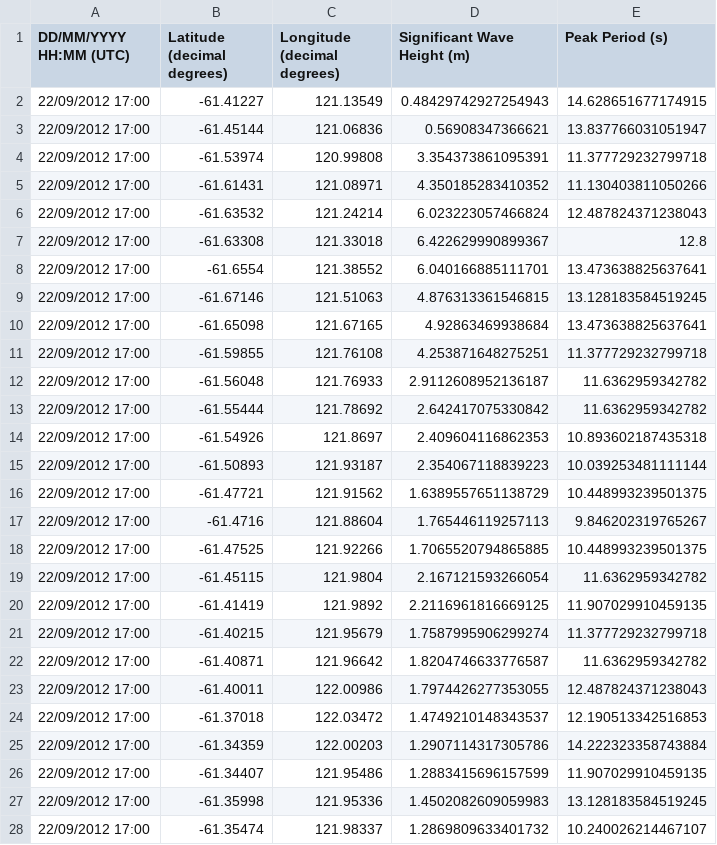
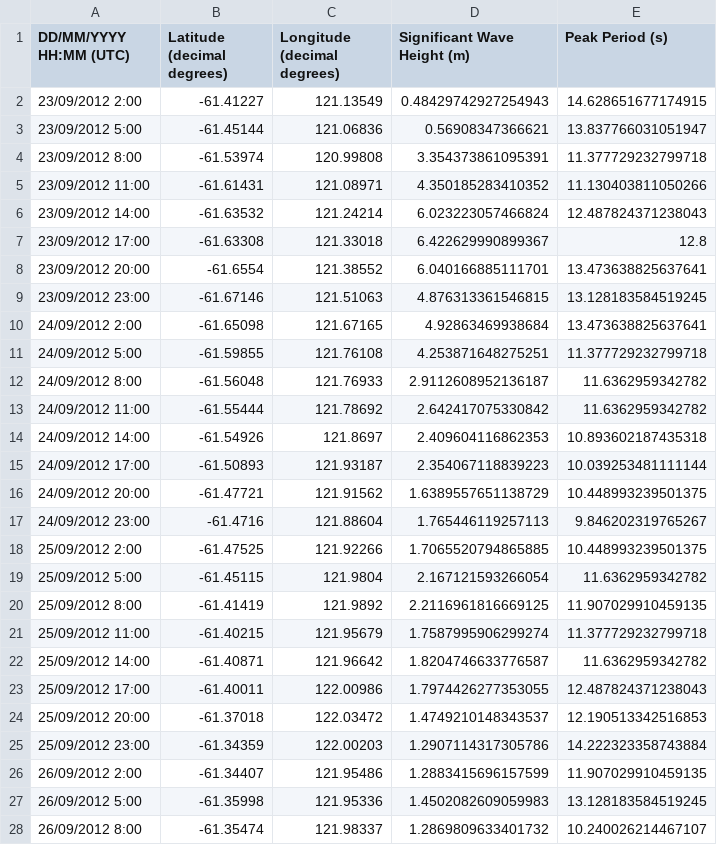
Before and after one commit to alkohout/alkohout.github.io, a CSV file: assets/data/SIPEX4_data.csv, drawn as a sheet; only a part is shown; the diff covers the shown part only.

```diff
--- a/assets/data/SIPEX4_data.csv
+++ b/assets/data/SIPEX4_data.csv
@@ -1,28 +1,28 @@
 DD/MM/YYYY HH:MM (UTC),Latitude (decimal degrees),Longitude (decimal degrees),Significant Wave Height (m),Peak Period (s)
-22/09/2012 17:00,-61.41227,121.13549,0.48429742927254943,14.628651677174915
-22/09/2012 17:00,-61.45144,121.06836,0.56908347366621,13.837766031051947
-22/09/2012 17:00,-61.53974,120.99808,3.354373861095391,11.377729232799718
-22/09/2012 17:00,-61.61431,121.08971,4.350185283410352,11.130403811050266
-22/09/2012 17:00,-61.63532,121.24214,6.023223057466824,12.487824371238043
-22/09/2012 17:00,-61.63308,121.33018,6.422629990899367,12.8
-22/09/2012 17:00,-61.6554,121.38552,6.040166885111701,13.473638825637641
-22/09/2012 17:00,-61.67146,121.51063,4.876313361546815,13.128183584519245
-22/09/2012 17:00,-61.65098,121.67165,4.92863469938684,13.473638825637641
-22/09/2012 17:00,-61.59855,121.76108,4.253871648275251,11.377729232799718
-22/09/2012 17:00,-61.56048,121.76933,2.9112608952136187,11.6362959342782
-22/09/2012 17:00,-61.55444,121.78692,2.642417075330842,11.6362959342782
-22/09/2012 17:00,-61.54926,121.8697,2.409604116862353,10.893602187435318
-22/09/2012 17:00,-61.50893,121.93187,2.354067118839223,10.039253481111144
-22/09/2012 17:00,-61.47721,121.91562,1.6389557651138729,10.448993239501375
-22/09/2012 17:00,-61.4716,121.88604,1.765446119257113,9.846202319765267
-22/09/2012 17:00,-61.47525,121.92266,1.7065520794865885,10.448993239501375
-22/09/2012 17:00,-61.45115,121.9804,2.167121593266054,11.6362959342782
-22/09/2012 17:00,-61.41419,121.9892,2.2116961816669125,11.907029910459135
-22/09/2012 17:00,-61.40215,121.95679,1.7587995906299274,11.377729232799718
-22/09/2012 17:00,-61.40871,121.96642,1.8204746633776587,11.6362959342782
-22/09/2012 17:00,-61.40011,122.00986,1.7974426277353055,12.487824371238043
-22/09/2012 17:00,-61.37018,122.03472,1.4749210148343537,12.190513342516853
-22/09/2012 17:00,-61.34359,122.00203,1.2907114317305786,14.222323358743884
-22/09/2012 17:00,-61.34407,121.95486,1.2883415696157599,11.907029910459135
-22/09/2012 17:00,-61.35998,121.95336,1.4502082609059983,13.128183584519245
-22/09/2012 17:00,-61.35474,121.98337,1.2869809633401732,10.240026214467107
+23/09/2012 2:00,-61.41227,121.13549,0.48429742927254943,14.628651677174915
+23/09/2012 5:00,-61.45144,121.06836,0.56908347366621,13.837766031051947
+23/09/2012 8:00,-61.53974,120.99808,3.354373861095391,11.377729232799718
+23/09/2012 11:00,-61.61431,121.08971,4.350185283410352,11.130403811050266
+23/09/2012 14:00,-61.63532,121.24214,6.023223057466824,12.487824371238043
+23/09/2012 17:00,-61.63308,121.33018,6.422629990899367,12.8
+23/09/2012 20:00,-61.6554,121.38552,6.040166885111701,13.473638825637641
+23/09/2012 23:00,-61.67146,121.51063,4.876313361546815,13.128183584519245
+24/09/2012 2:00,-61.65098,121.67165,4.92863469938684,13.473638825637641
+24/09/2012 5:00,-61.59855,121.76108,4.253871648275251,11.377729232799718
+24/09/2012 8:00,-61.56048,121.76933,2.9112608952136187,11.6362959342782
+24/09/2012 11:00,-61.55444,121.78692,2.642417075330842,11.6362959342782
+24/09/2012 14:00,-61.54926,121.8697,2.409604116862353,10.893602187435318
+24/09/2012 17:00,-61.50893,121.93187,2.354067118839223,10.039253481111144
+24/09/2012 20:00,-61.47721,121.91562,1.6389557651138729,10.448993239501375
+24/09/2012 23:00,-61.4716,121.88604,1.765446119257113,9.846202319765267
+25/09/2012 2:00,-61.47525,121.92266,1.7065520794865885,10.448993239501375
+25/09/2012 5:00,-61.45115,121.9804,2.167121593266054,11.6362959342782
+25/09/2012 8:00,-61.41419,121.9892,2.2116961816669125,11.907029910459135
+25/09/2012 11:00,-61.40215,121.95679,1.7587995906299274,11.377729232799718
+25/09/2012 14:00,-61.40871,121.96642,1.8204746633776587,11.6362959342782
+25/09/2012 17:00,-61.40011,122.00986,1.7974426277353055,12.487824371238043
+25/09/2012 20:00,-61.37018,122.03472,1.4749210148343537,12.190513342516853
+25/09/2012 23:00,-61.34359,122.00203,1.2907114317305786,14.222323358743884
+26/09/2012 2:00,-61.34407,121.95486,1.2883415696157599,11.907029910459135
+26/09/2012 5:00,-61.35998,121.95336,1.4502082609059983,13.128183584519245
+26/09/2012 8:00,-61.35474,121.98337,1.2869809633401732,10.240026214467107
```
Also changed, not shown: 43 edited cells elsewhere in this file, assets/data/SIPEX3_data.csv, assets/data/SIPEX5_data.csv, 9 other files.
